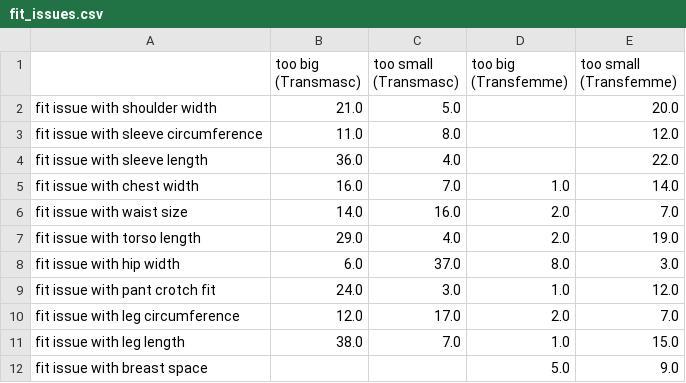
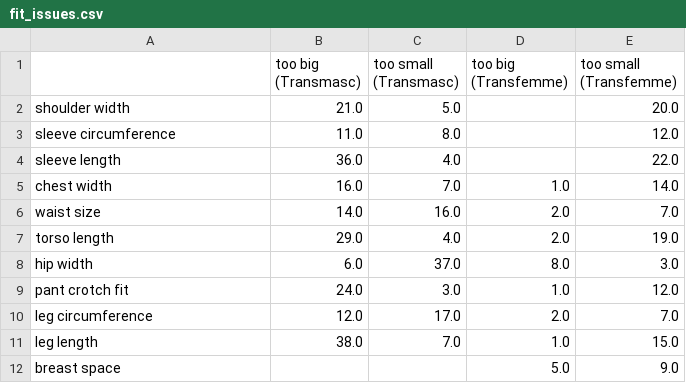
Before and after one commit to dkettchen/trans_standard_sizing, a CSV file: code_folder/files/processed_data/fit_issues.csv, drawn as a sheet.

Commit message:
clean fit issue names

```diff
--- a/code_folder/files/processed_data/fit_issues.csv
+++ b/code_folder/files/processed_data/fit_issues.csv
@@ -1,12 +1,12 @@
 ,too big (Transmasc),too small (Transmasc),too big (Transfemme),too small (Transfemme)
-fit issue with shoulder width,21.0,5.0,,20.0
-fit issue with sleeve circumference,11.0,8.0,,12.0
-fit issue with sleeve length,36.0,4.0,,22.0
-fit issue with chest width,16.0,7.0,1.0,14.0
-fit issue with waist size,14.0,16.0,2.0,7.0
-fit issue with torso length,29.0,4.0,2.0,19.0
-fit issue with hip width,6.0,37.0,8.0,3.0
-fit issue with pant crotch fit,24.0,3.0,1.0,12.0
-fit issue with leg circumference,12.0,17.0,2.0,7.0
-fit issue with leg length,38.0,7.0,1.0,15.0
-fit issue with breast space,,,5.0,9.0
+shoulder width,21.0,5.0,,20.0
+sleeve circumference,11.0,8.0,,12.0
+sleeve length,36.0,4.0,,22.0
+chest width,16.0,7.0,1.0,14.0
+waist size,14.0,16.0,2.0,7.0
+torso length ,29.0,4.0,2.0,19.0
+hip width,6.0,37.0,8.0,3.0
+pant crotch fit,24.0,3.0,1.0,12.0
+leg circumference,12.0,17.0,2.0,7.0
+leg length,38.0,7.0,1.0,15.0
+breast space ,,,5.0,9.0
```
Also changed, not shown: 2 other files.
